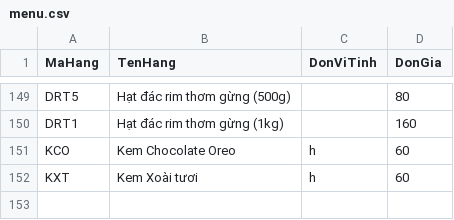
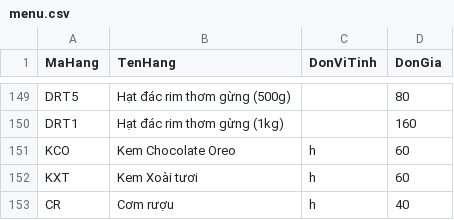
Before and after one commit to bepnhamenic/bepnhamenic.github.io, a CSV file: menu/menu.csv, drawn as a sheet; only a part is shown, gaps mark what is left out; the diff names each change by its address in the sheet, - before the commit and + after, or states it on an @@ line.

Commit message:
menu

```diff
--- a/menu/menu.csv
+++ b/menu/menu.csv
+row 153: CR | Cơm rượu | h | 40
```
